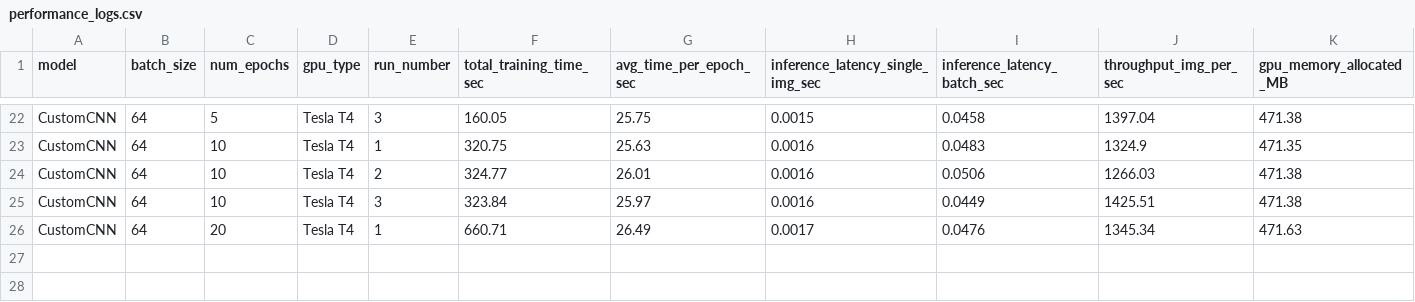
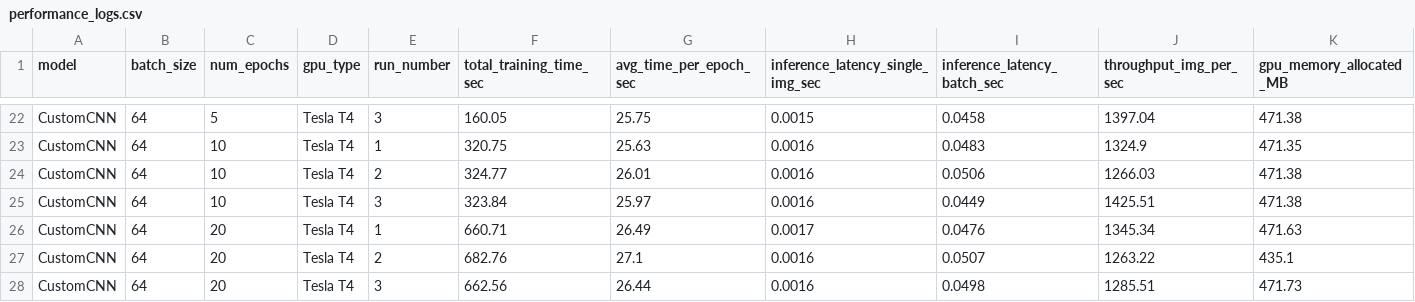
Before and after one commit to kameelkas/seng533-final-project, a CSV file: performance_logs.csv, drawn as a sheet; only a part is shown, gaps mark what is left out; rows hold the shown columns only; the diff names each change by its address in the sheet, - before the commit and + after, or states it on an @@ line.

Commit message:
Custom CNN Last 2 Runs

```diff
--- a/performance_logs.csv
+++ b/performance_logs.csv
+row 27: CustomCNN | 64 | 20 | Tesla T4 | 2 | 682.76 | 27.1 | 0.0016 | 0.0507 | 1263.22 | 435.1
+row 28: CustomCNN | 64 | 20 | Tesla T4 | 3 | 662.56 | 26.44 | 0.0016 | 0.0498 | 1285.51 | 471.73
```
